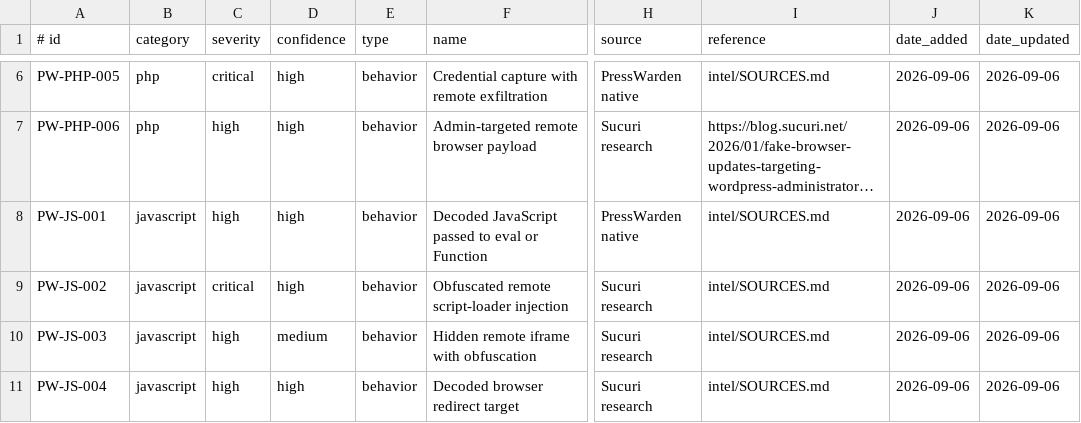
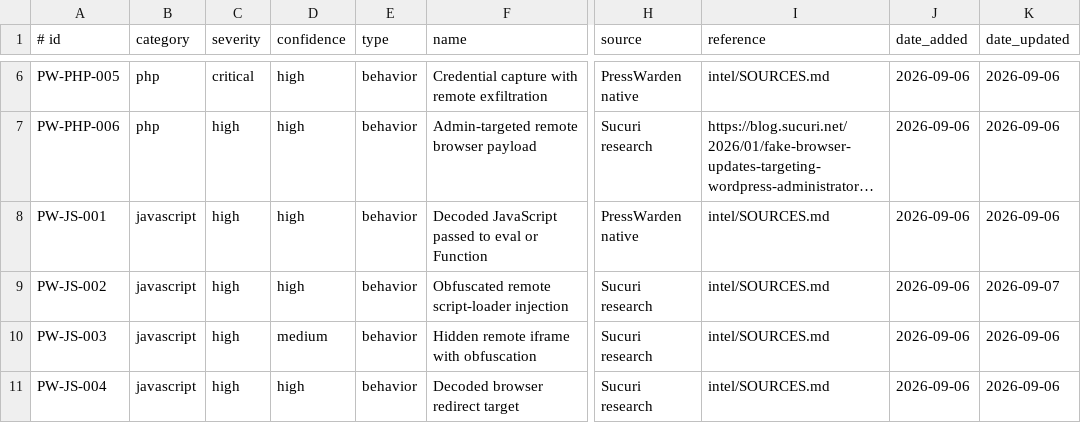
Before and after one commit to marketania/PressWarden, a TSV file: intel/native-rules.tsv, drawn as a sheet; only a part is shown, gaps mark what is left out; long unchanged cells end in …; the diff names each change by its address in the sheet, - before the commit and + after, or states it on an @@ line.

Commit message:
intel: refine PW-JS-002 rule metadata

```diff
--- a/intel/native-rules.tsv
+++ b/intel/native-rules.tsv
-C9 (severity): critical
+C9 (severity): high
-K9 (date_updated): 2026-09-06
+K9 (date_updated): 2026-09-07
```
